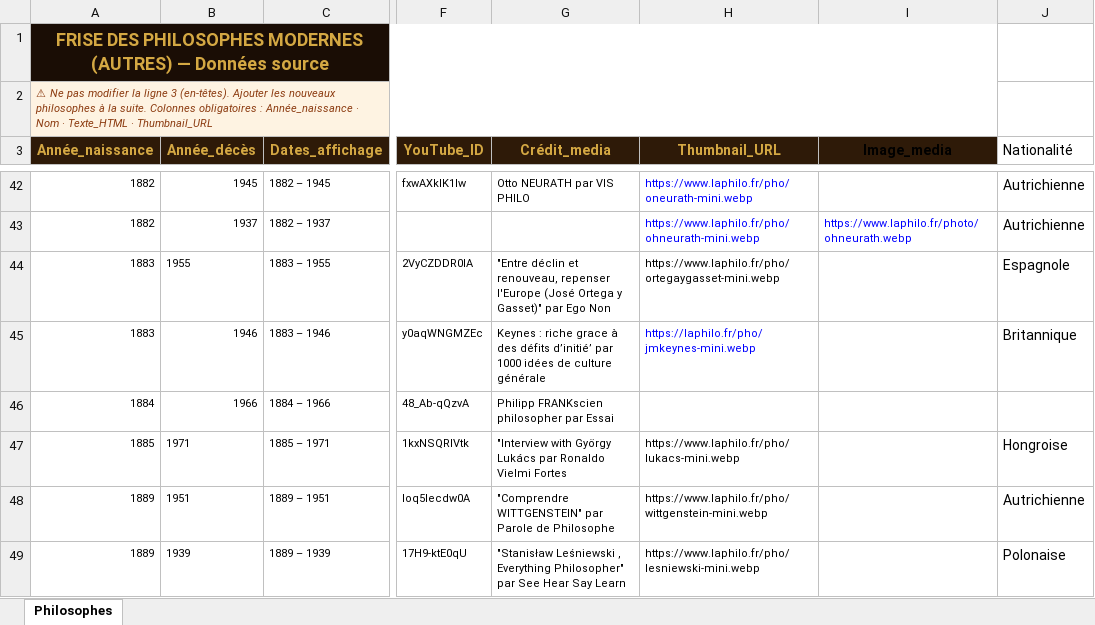
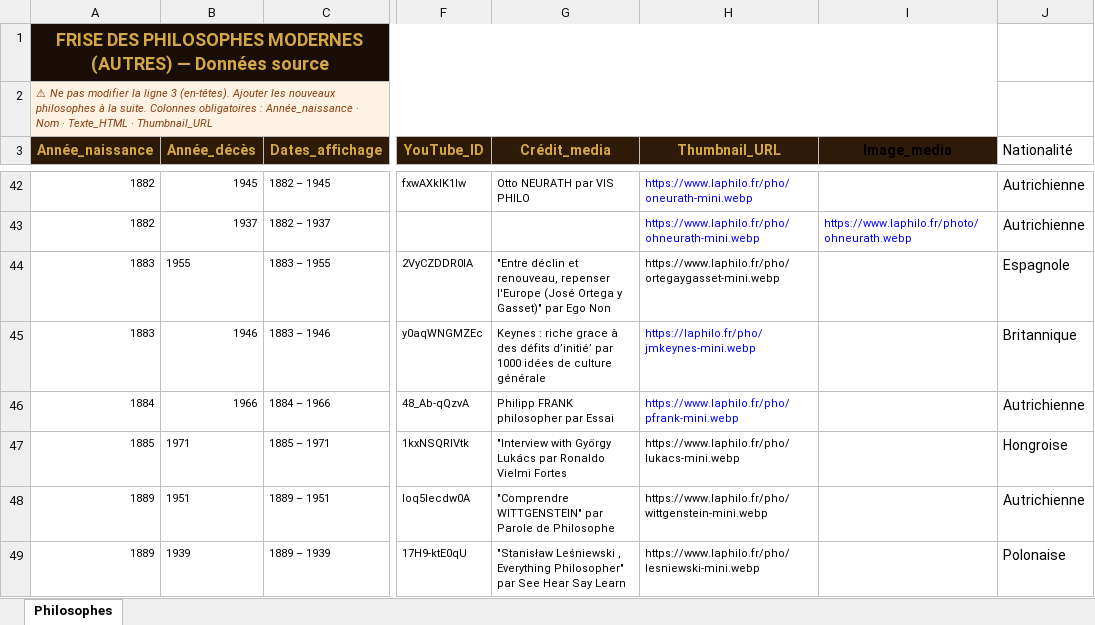
Before and after one commit to lairig/laphilo-astro, an Excel workbook: data/frise-philosophes-modernes.xlsx, sheet Philosophes, drawn as a sheet; only a part is shown, gaps mark what is left out; values as stored, in another font and other column widths than the file's, no borders; the diff names each change by its address in the sheet, - before the commit and + after, or states it on an @@ line.

Commit message:
p frank

```diff
--- a/data/frise-philosophes-modernes.xlsx (sheet Philosophes)
+++ b/data/frise-philosophes-modernes.xlsx (sheet Philosophes)
-G46 (Crédit_media): Philipp FRANKscien philosopher par Essai
+G46 (Crédit_media): Philipp FRANK philosopher par Essai
-H46 (Thumbnail_URL): (empty)
+H46 (Thumbnail_URL): https://www.laphilo.fr/pho/pfrank-mini.webp
-J46 (Nationalité): (empty)
+J46 (Nationalité): Autrichienne
```
Also changed, not shown: 1 other file.
